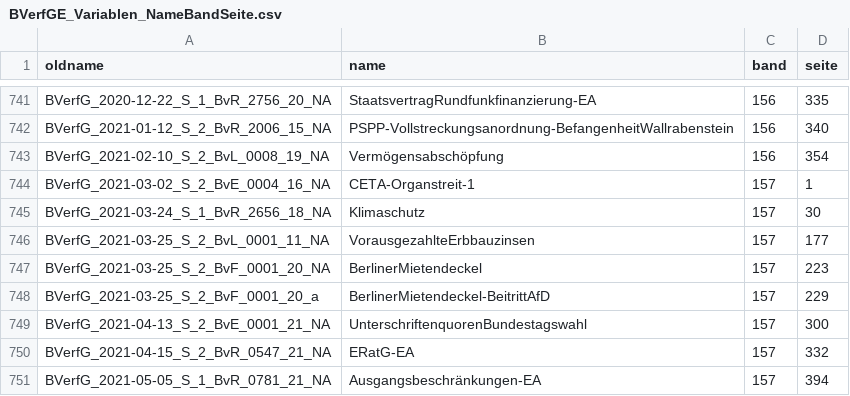
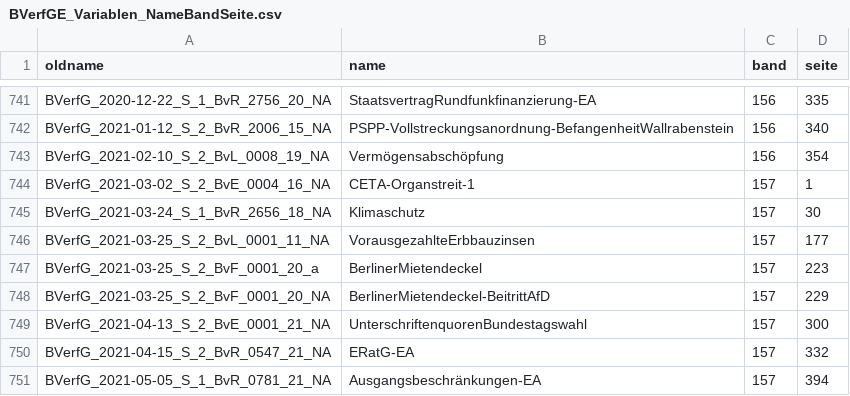
Before and after one commit to SeanFobbe/c-bverfge, a CSV file: data/BVerfGE_Variablen_NameBandSeite.csv, drawn as a sheet; only a part is shown, gaps mark what is left out.

Commit message:
fix mietendeckel names in data csv

```diff
--- a/data/BVerfGE_Variablen_NameBandSeite.csv
+++ b/data/BVerfGE_Variablen_NameBandSeite.csv
@@ -746,4 +746,4 @@ BVerfG_2021-03-24_S_1_BvR_2656_18_NA,Klimaschutz,157,30
 BVerfG_2021-03-25_S_2_BvL_0001_11_NA,VorausgezahlteErbbauzinsen,157,177
-BVerfG_2021-03-25_S_2_BvF_0001_20_NA,BerlinerMietendeckel,157,223
-BVerfG_2021-03-25_S_2_BvF_0001_20_a,BerlinerMietendeckel-BeitrittAfD,157,229
+BVerfG_2021-03-25_S_2_BvF_0001_20_a,BerlinerMietendeckel,157,223
+BVerfG_2021-03-25_S_2_BvF_0001_20_NA,BerlinerMietendeckel-BeitrittAfD,157,229
 BVerfG_2021-04-13_S_2_BvE_0001_21_NA,UnterschriftenquorenBundestagswahl,157,300
```
